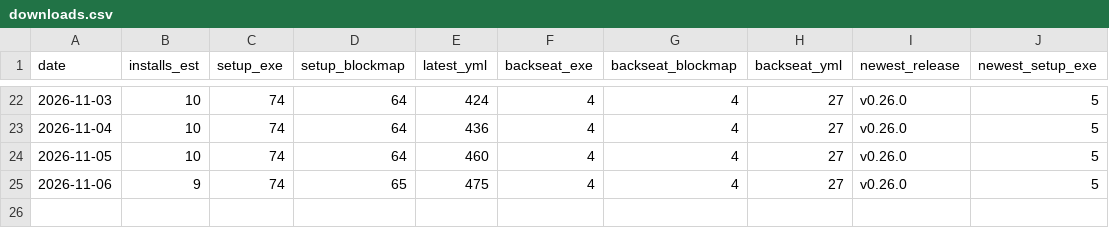
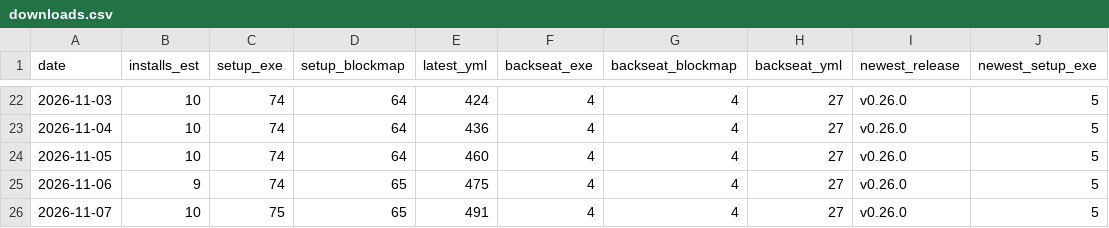
Before and after one commit to ToyYoda/stintview, a CSV file: docs/downloads.csv, drawn as a sheet; only a part is shown, gaps mark what is left out; the diff names each change by its address in the sheet, - before the commit and + after, or states it on an @@ line.

```diff
--- a/docs/downloads.csv
+++ b/docs/downloads.csv
+row 26: 2026-11-07 | 10 | 75 | 65 | 491 | 4 | 4 | 27 | v0.26.0 | 5
```
